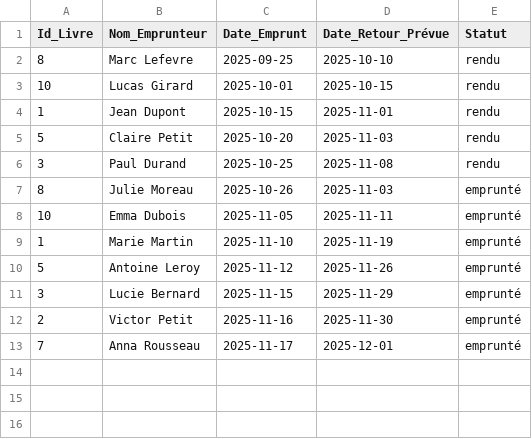
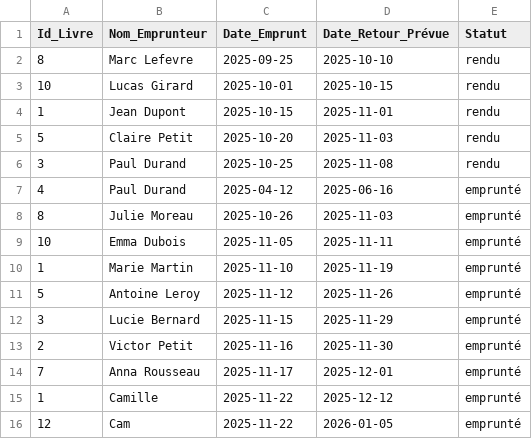
Before and after one commit to TheThe1815/SAE_SHELL, a CSV file: emprunts.csv, drawn as a sheet.

```diff
--- a/emprunts.csv
+++ b/emprunts.csv
@@ -6,2 +6,3 @@ Id_Livre,Nom_Emprunteur,Date_Emprunt,Date_Retour_Prévue,Statut
 3,Paul Durand,2025-10-25,2025-11-08,rendu
+4,Paul Durand,2025-04-12,2025-06-16,emprunté
 8,Julie Moreau,2025-10-26,2025-11-03,emprunté
@@ -13 +14,3 @@ Id_Livre,Nom_Emprunteur,Date_Emprunt,Date_Retour_Prévue,Statut
 7,Anna Rousseau,2025-11-17,2025-12-01,emprunté
+1,Camille,2025-11-22,2025-12-12,emprunté
+12,Cam,2025-11-22,2026-01-05,emprunté
```
Also changed, not shown: books.csv, 3 other files.
